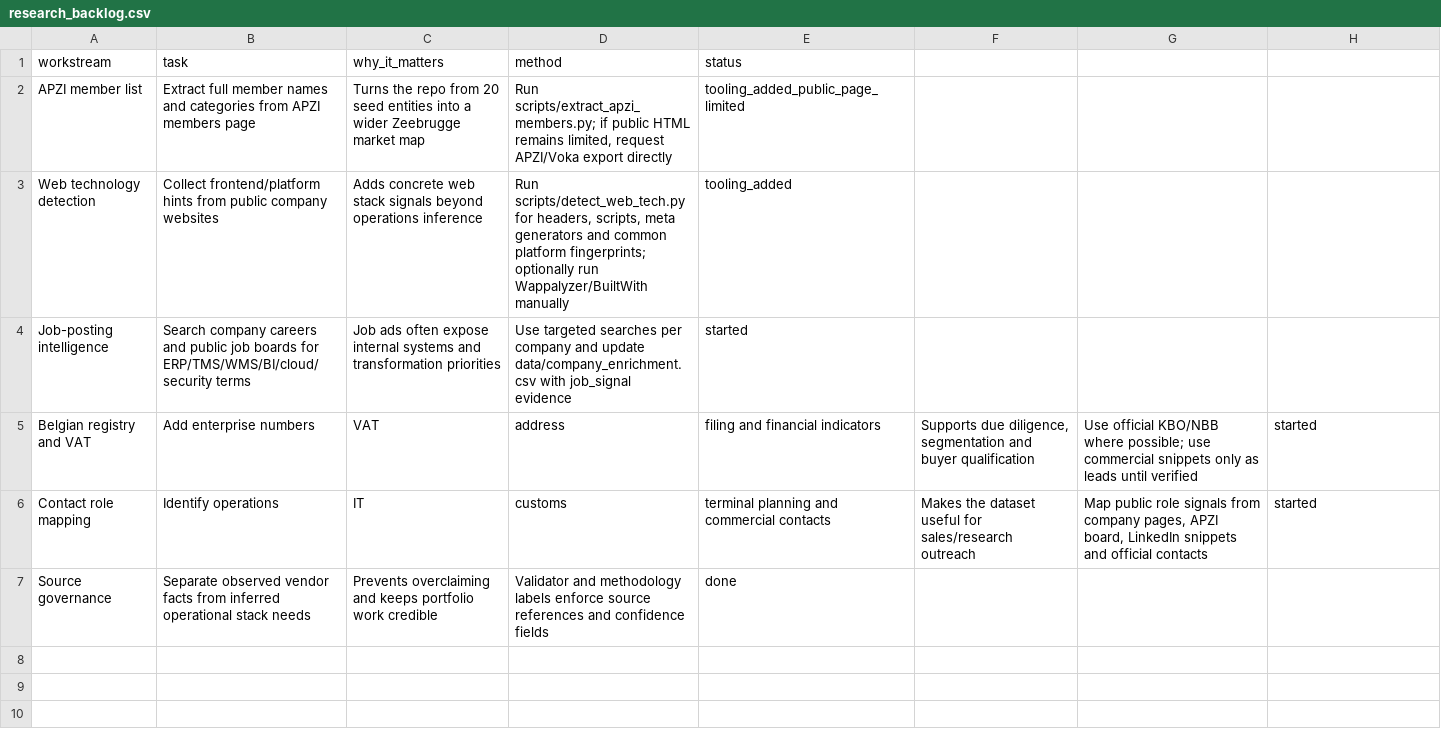
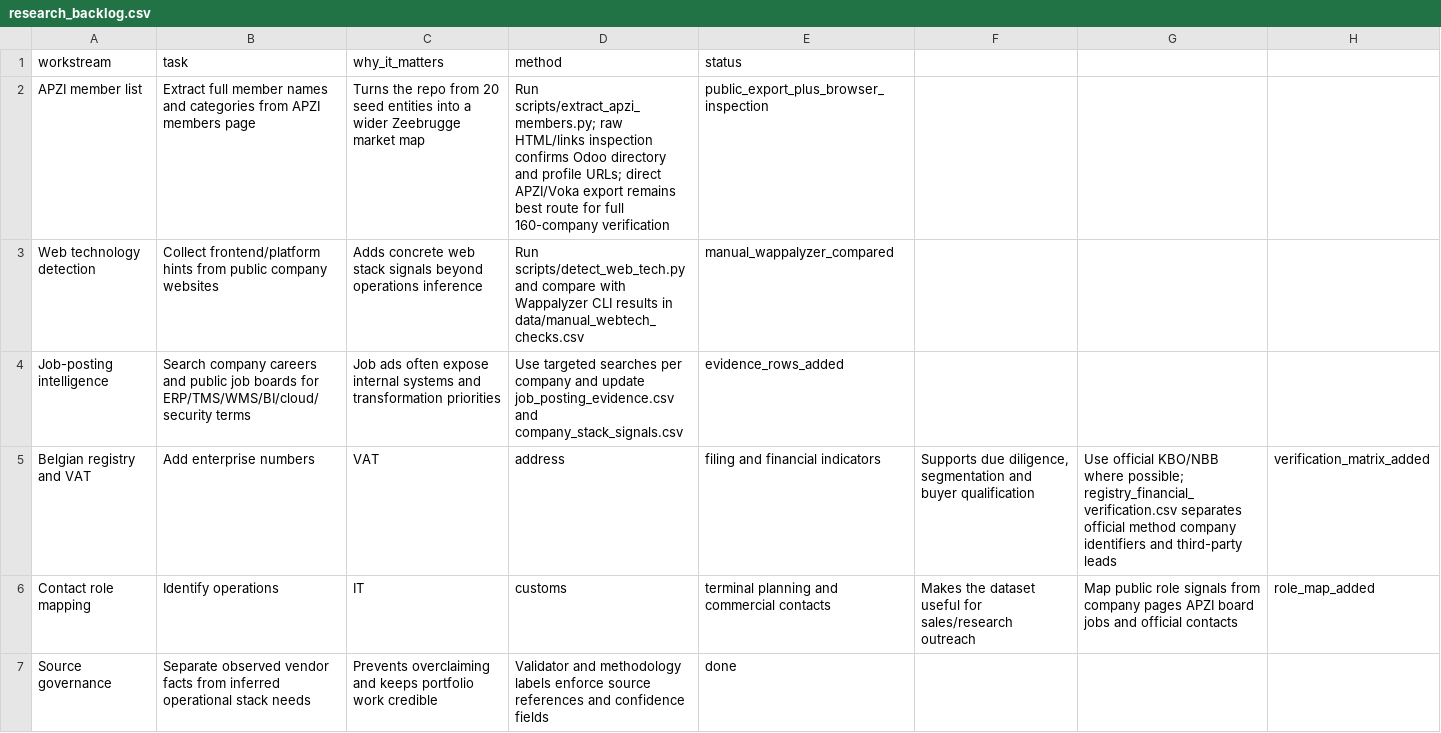
Before and after one commit to KippieG/zeebrugge-logistics-intel, a CSV file: data/research_backlog.csv, drawn as a sheet.

```diff
--- a/data/research_backlog.csv
+++ b/data/research_backlog.csv
@@ -1,7 +1,7 @@
 workstream,task,why_it_matters,method,status
-APZI member list,Extract full member names and categories from APZI members page,"Turns the repo from 20 seed entities into a wider Zeebrugge market map","Run scripts/extract_apzi_members.py; if public HTML remains limited, request APZI/Voka export directly","tooling_added_public_page_limited"
-Web technology detection,Collect frontend/platform hints from public company websites,"Adds concrete web stack signals beyond operations inference","Run scripts/detect_web_tech.py for headers, scripts, meta generators and common platform fingerprints; optionally run Wappalyzer/BuiltWith manually","tooling_added"
-Job-posting intelligence,Search company careers and public job boards for ERP/TMS/WMS/BI/cloud/security terms,"Job ads often expose internal systems and transformation priorities","Use targeted searches per company and update data/company_enrichment.csv with job_signal evidence","started"
-Belgian registry and VAT,Add enterprise numbers, VAT, address, filing and financial indicators,"Supports due diligence, segmentation and buyer qualification","Use official KBO/NBB where possible; use commercial snippets only as leads until verified","started"
-Contact role mapping,Identify operations, IT, customs, terminal planning and commercial contacts,"Makes the dataset useful for sales/research outreach","Map public role signals from company pages, APZI board, LinkedIn snippets and official contacts","started"
+APZI member list,Extract full member names and categories from APZI members page,"Turns the repo from 20 seed entities into a wider Zeebrugge market map","Run scripts/extract_apzi_members.py; raw HTML/links inspection confirms Odoo directory and profile URLs; direct APZI/Voka export remains best route for full 160-company verification","public_export_plus_browser_inspection"
+Web technology detection,Collect frontend/platform hints from public company websites,"Adds concrete web stack signals beyond operations inference","Run scripts/detect_web_tech.py and compare with Wappalyzer CLI results in data/manual_webtech_checks.csv","manual_wappalyzer_compared"
+Job-posting intelligence,Search company careers and public job boards for ERP/TMS/WMS/BI/cloud/security terms,"Job ads often expose internal systems and transformation priorities","Use targeted searches per company and update job_posting_evidence.csv and company_stack_signals.csv","evidence_rows_added"
+Belgian registry and VAT,Add enterprise numbers, VAT, address, filing and financial indicators,"Supports due diligence, segmentation and buyer qualification","Use official KBO/NBB where possible; registry_financial_verification.csv separates official method company identifiers and third-party leads","verification_matrix_added"
+Contact role mapping,Identify operations, IT, customs, terminal planning and commercial contacts,"Makes the dataset useful for sales/research outreach","Map public role signals from company pages APZI board jobs and official contacts","role_map_added"
 Source governance,Separate observed vendor facts from inferred operational stack needs,"Prevents overclaiming and keeps portfolio work credible","Validator and methodology labels enforce source references and confidence fields","done"
```
Also changed, not shown: data/company_stack_signals.csv, data/firecrawl_evidence.csv, 31 other files.
